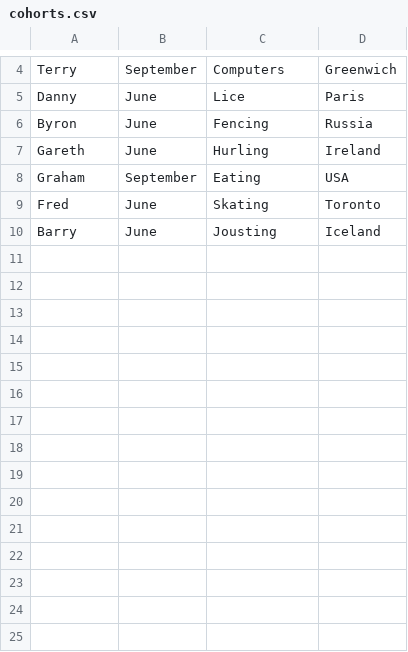
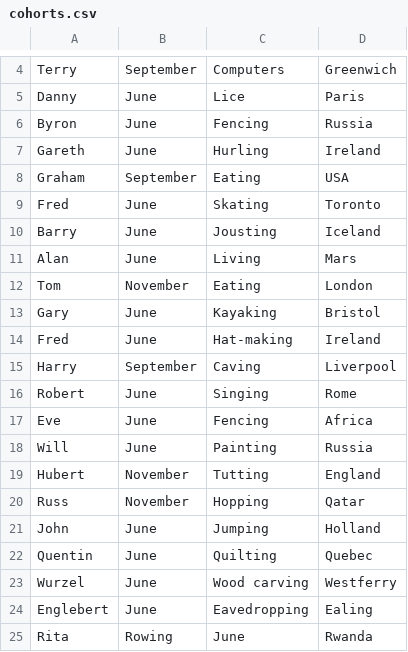
Before and after one commit to EdwardAndress/makers_academy_week1, a CSV file: cohorts.csv, drawn as a sheet; only a part is shown, gaps mark what is left out; the diff names each change by its address in the sheet, - before the commit and + after, or states it on an @@ line.

```diff
--- a/cohorts.csv
+++ b/cohorts.csv
+row 11: Alan | June | Living | Mars
+row 12: Tom | November | Eating | London
+row 13: Gary | June | Kayaking | Bristol
+row 14: Fred | June | Hat-making | Ireland
+row 15: Harry | September | Caving | Liverpool
+row 16: Robert | June | Singing | Rome
+row 17: Eve | June | Fencing | Africa
+row 18: Will | June | Painting | Russia
+row 19: Hubert | November | Tutting | England
+row 20: Russ | November | Hopping | Qatar
+row 21: John | June | Jumping | Holland
+row 22: Quentin | June | Quilting | Quebec
+row 23: Wurzel | June | Wood carving | Westferry
+row 24: Englebert | June | Eavedropping | Ealing
+row 25: Rita | Rowing | June | Rwanda
```
Also changed, not shown: 4 other files.
